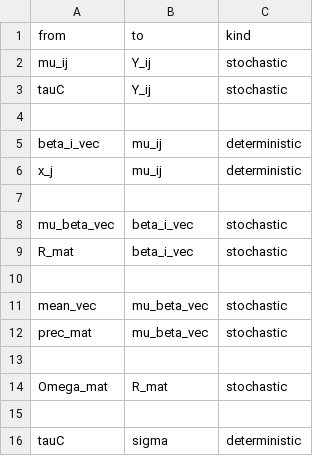
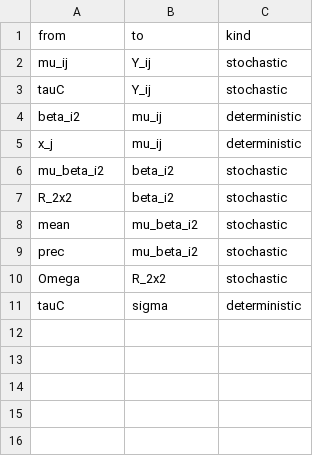
Before and after one commit to nyucel1234/DAGnabit-Documentation, a CSV file: inst/extdata/examples/birats/edges.csv, drawn as a sheet.

```diff
--- a/inst/extdata/examples/birats/edges.csv
+++ b/inst/extdata/examples/birats/edges.csv
@@ -3,14 +3,9 @@ mu_ij,Y_ij,stochastic
 tauC,Y_ij,stochastic
-
-beta_i_vec,mu_ij,deterministic
+beta_i2,mu_ij,deterministic
 x_j,mu_ij,deterministic
-
-mu_beta_vec,beta_i_vec,stochastic
-R_mat,beta_i_vec,stochastic
-
-mean_vec,mu_beta_vec,stochastic
-prec_mat,mu_beta_vec,stochastic
-
-Omega_mat,R_mat,stochastic
-
+mu_beta_i2,beta_i2,stochastic
+R_2x2,beta_i2,stochastic
+mean,mu_beta_i2,stochastic
+prec,mu_beta_i2,stochastic
+Omega,R_2x2,stochastic
 tauC,sigma,deterministic
```
Also changed, not shown: inst/extdata/examples/birats/nodes.csv.
